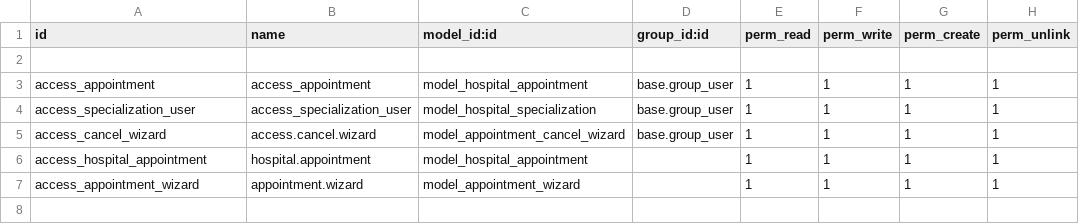
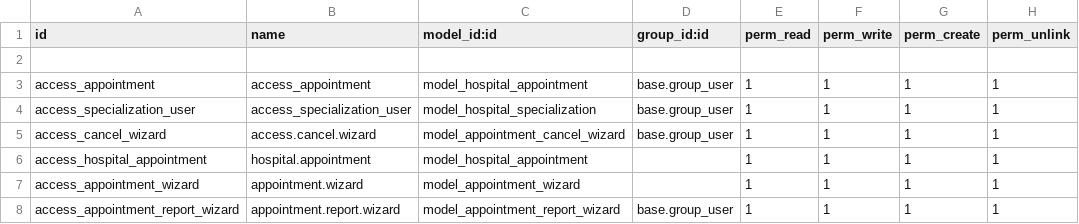
Before and after one commit to tej1528/Odoo-19-Practice-Modules, a CSV file: hospital_management/security/ir.model.access.csv, drawn as a sheet.

Commit message:
report filter wizard d.

```diff
--- a/hospital_management/security/ir.model.access.csv
+++ b/hospital_management/security/ir.model.access.csv
@@ -7 +7,2 @@ access_hospital_appointment,hospital.appointment,model_hospital_appointment,,1,1
 access_appointment_wizard,appointment.wizard,model_appointment_wizard,,1,1,1,1
+access_appointment_report_wizard,appointment.report.wizard,model_appointment_report_wizard,base.group_user,1,1,1,1
```
Also changed, not shown: 11 other files.
